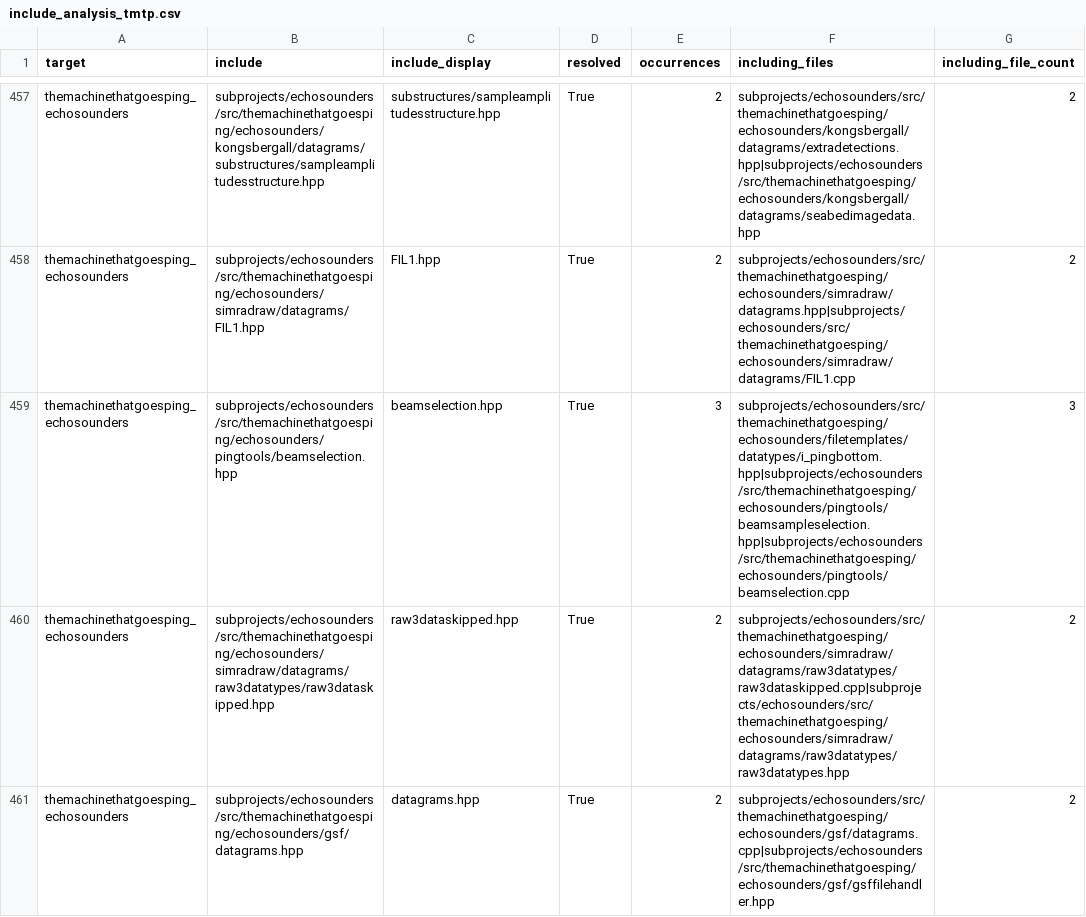
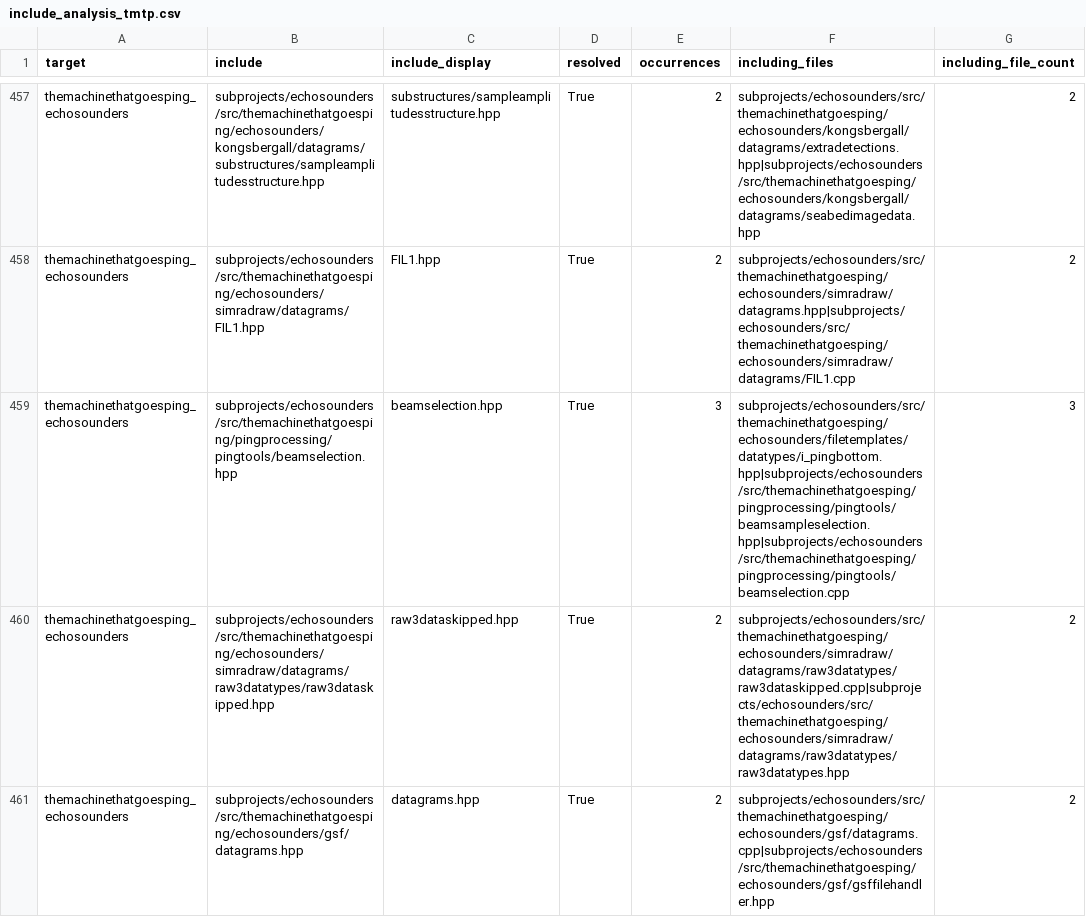
Before and after one commit to themachinethatgoesping/themachinethatgoesping, a CSV file: include_analysis/include_analysis_tmtp.csv, drawn as a sheet; only a part is shown, gaps mark what is left out; the diff covers the shown part only; the diff names each change by its address in the sheet, - before the commit and + after, or states it on an @@ line.

```diff
--- a/include_analysis/include_analysis_tmtp.csv
+++ b/include_analysis/include_analysis_tmtp.csv
-B459 (include): subprojects/echosounders/src/themachinethatgoesping/echosounders/pingtools/beamselection.hpp
+B459 (include): subprojects/echosounders/src/themachinethatgoesping/pingprocessing/pingtools/beamselection.hpp
-F459 (including_files): subprojects/echosounders/src/themachinethatgoesping/echosounders/filetemplates/datatypes/i_pingbottom.hpp|subprojects/echosounders/src/themachinethatgoesping/echosounders/pingtools/beamsampleselection.hpp|subprojects/echosounders/src/themachinethatgoesping/echosounders/pingtools/beamselection.cpp
+F459 (including_files): subprojects/echosounders/src/themachinethatgoesping/echosounders/filetemplates/datatypes/i_pingbottom.hpp|subprojects/echosounders/src/themachinethatgoesping/pingprocessing/pingtools/beamsampleselection.hpp|subprojects/echosounders/src/themachinethatgoesping/pingprocessing/pingtools/beamselection.cpp
```
Also changed, not shown: 35 edited cells elsewhere in this file, include_analysis/include_analysis_all.csv, 13 other files.
